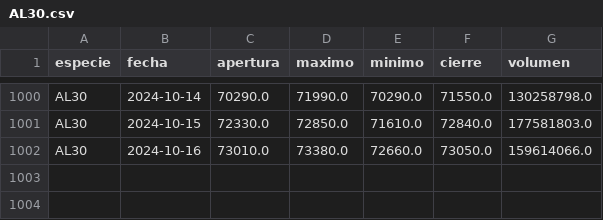
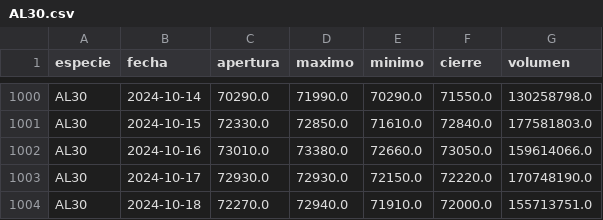
Before and after one commit to botjumbo/ratios-argy, a CSV file: docs/AL30.csv, drawn as a sheet; only a part is shown, gaps mark what is left out.

Commit message:
Actualización de datos para AL30.csv

```diff
--- a/docs/AL30.csv
+++ b/docs/AL30.csv
@@ -1002 +1002,3 @@ AL30,2024-10-15,72330.0,72850.0,71610.0,72840.0,177581803.0
 AL30,2024-10-16,73010.0,73380.0,72660.0,73050.0,159614066.0
+AL30,2024-10-17,72930.0,72930.0,72150.0,72220.0,170748190.0
+AL30,2024-10-18,72270.0,72940.0,71910.0,72000.0,155713751.0
```
